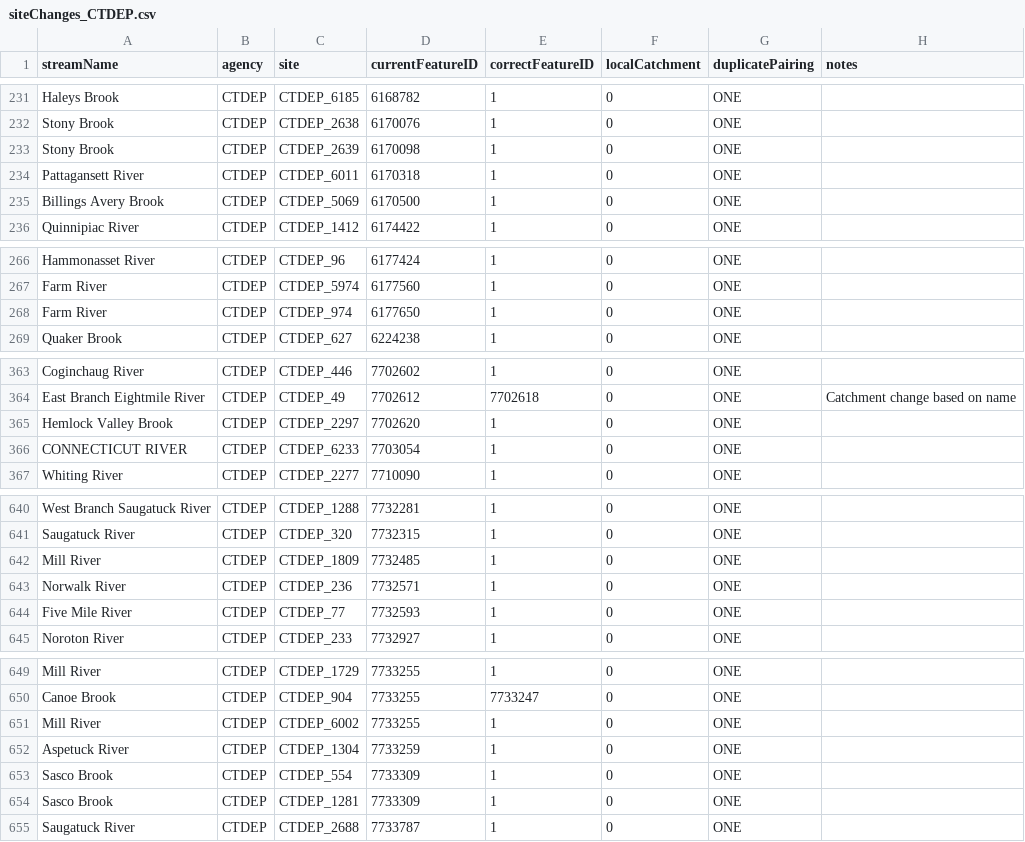
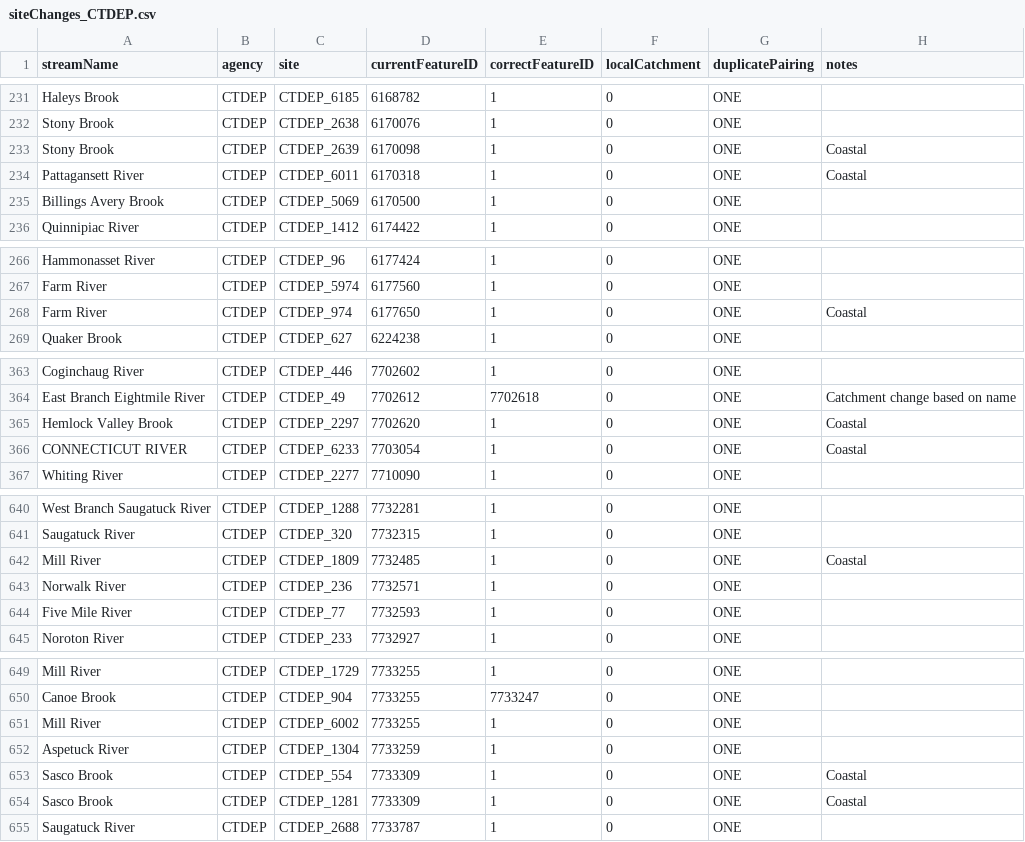
Before and after one commit to djhocking/temperatureProject, a CSV file: dataIn/CTDEP/siteChanges_CTDEP.csv, drawn as a sheet; only a part is shown, gaps mark what is left out.

```diff
--- a/dataIn/CTDEP/siteChanges_CTDEP.csv
+++ b/dataIn/CTDEP/siteChanges_CTDEP.csv
@@ -232,4 +232,4 @@ Haleys Brook,CTDEP,CTDEP_6185,6168782,1,0,ONE,
 Stony Brook,CTDEP,CTDEP_2638,6170076,1,0,ONE,
-Stony Brook,CTDEP,CTDEP_2639,6170098,1,0,ONE,
-Pattagansett River,CTDEP,CTDEP_6011,6170318,1,0,ONE,
+Stony Brook,CTDEP,CTDEP_2639,6170098,1,0,ONE,Coastal
+Pattagansett River,CTDEP,CTDEP_6011,6170318,1,0,ONE,Coastal
 Billings Avery Brook,CTDEP,CTDEP_5069,6170500,1,0,ONE,
@@ -267,3 +267,3 @@ Hammonasset River,CTDEP,CTDEP_96,6177424,1,0,ONE,
 Farm River,CTDEP,CTDEP_5974,6177560,1,0,ONE,
-Farm River,CTDEP,CTDEP_974,6177650,1,0,ONE,
+Farm River,CTDEP,CTDEP_974,6177650,1,0,ONE,Coastal
 Quaker Brook,CTDEP,CTDEP_627,6224238,1,0,ONE,
@@ -364,4 +364,4 @@ Coginchaug River,CTDEP,CTDEP_446,7702602,1,0,ONE,
 East Branch Eightmile River,CTDEP,CTDEP_49,7702612,7702618,0,ONE,Catchment change based on name
-Hemlock Valley Brook,CTDEP,CTDEP_2297,7702620,1,0,ONE,
-CONNECTICUT RIVER,CTDEP,CTDEP_6233,7703054,1,0,ONE,
+Hemlock Valley Brook,CTDEP,CTDEP_2297,7702620,1,0,ONE,Coastal
+CONNECTICUT RIVER,CTDEP,CTDEP_6233,7703054,1,0,ONE,Coastal
 Whiting River,CTDEP,CTDEP_2277,7710090,1,0,ONE,
@@ -641,3 +641,3 @@ West Branch Saugatuck River,CTDEP,CTDEP_1288,7732281,1,0,ONE,
 Saugatuck River,CTDEP,CTDEP_320,7732315,1,0,ONE,
-Mill River,CTDEP,CTDEP_1809,7732485,1,0,ONE,
+Mill River,CTDEP,CTDEP_1809,7732485,1,0,ONE,Coastal
 Norwalk River,CTDEP,CTDEP_236,7732571,1,0,ONE,
@@ -652,4 +652,4 @@ Mill River,CTDEP,CTDEP_6002,7733255,1,0,ONE,
 Aspetuck River,CTDEP,CTDEP_1304,7733259,1,0,ONE,
-Sasco Brook,CTDEP,CTDEP_554,7733309,1,0,ONE,
-Sasco Brook,CTDEP,CTDEP_1281,7733309,1,0,ONE,
+Sasco Brook,CTDEP,CTDEP_554,7733309,1,0,ONE,Coastal
+Sasco Brook,CTDEP,CTDEP_1281,7733309,1,0,ONE,Coastal
 Saugatuck River,CTDEP,CTDEP_2688,7733787,1,0,ONE,
```
Also changed, not shown: dataIn/MEDMR/siteChanges_MEDMR.csv, 27 other files.
